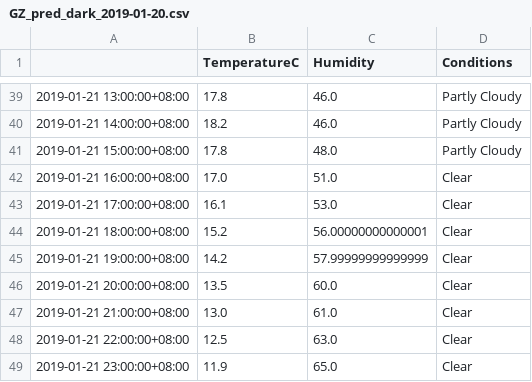
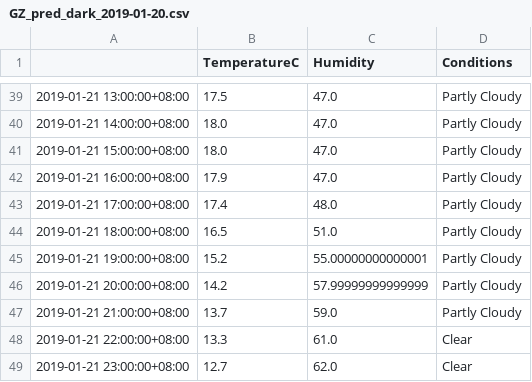
Before and after one commit to leonardmac0614/update_realtime, a CSV file: predict_files/GZ_pred_dark_2019-01-20.csv, drawn as a sheet; only a part is shown, gaps mark what is left out; the diff covers the shown part only.

```diff
--- a/predict_files/GZ_pred_dark_2019-01-20.csv
+++ b/predict_files/GZ_pred_dark_2019-01-20.csv
@@ -39,11 +39,11 @@
-2019-01-21 13:00:00+08:00,17.8,46.0,Partly Cloudy
-2019-01-21 14:00:00+08:00,18.2,46.0,Partly Cloudy
-2019-01-21 15:00:00+08:00,17.8,48.0,Partly Cloudy
-2019-01-21 16:00:00+08:00,17.0,51.0,Clear
-2019-01-21 17:00:00+08:00,16.1,53.0,Clear
-2019-01-21 18:00:00+08:00,15.2,56.00000000000001,Clear
-2019-01-21 19:00:00+08:00,14.2,57.99999999999999,Clear
-2019-01-21 20:00:00+08:00,13.5,60.0,Clear
-2019-01-21 21:00:00+08:00,13.0,61.0,Clear
-2019-01-21 22:00:00+08:00,12.5,63.0,Clear
-2019-01-21 23:00:00+08:00,11.9,65.0,Clear
+2019-01-21 13:00:00+08:00,17.5,47.0,Partly Cloudy
+2019-01-21 14:00:00+08:00,18.0,47.0,Partly Cloudy
+2019-01-21 15:00:00+08:00,18.0,47.0,Partly Cloudy
+2019-01-21 16:00:00+08:00,17.9,47.0,Partly Cloudy
+2019-01-21 17:00:00+08:00,17.4,48.0,Partly Cloudy
+2019-01-21 18:00:00+08:00,16.5,51.0,Partly Cloudy
+2019-01-21 19:00:00+08:00,15.2,55.00000000000001,Partly Cloudy
+2019-01-21 20:00:00+08:00,14.2,57.99999999999999,Partly Cloudy
+2019-01-21 21:00:00+08:00,13.7,59.0,Partly Cloudy
+2019-01-21 22:00:00+08:00,13.3,61.0,Clear
+2019-01-21 23:00:00+08:00,12.7,62.0,Clear
```
Also changed, not shown: 76 edited cells elsewhere in this file, GZ_his_dark.csv.
